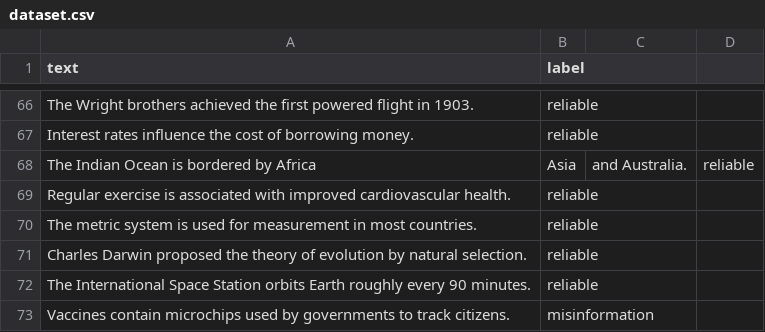
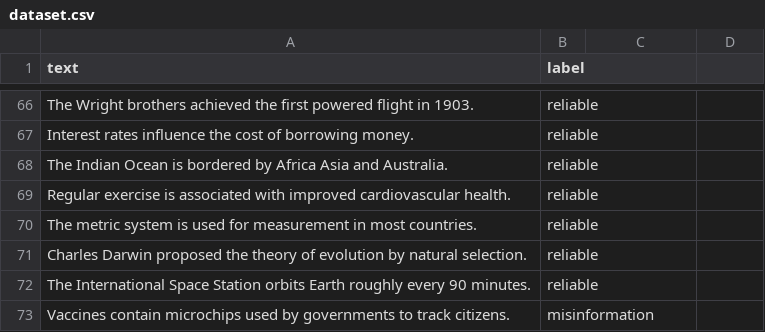
Before and after one commit to Shivanshgh/TruthLens-AI, a CSV file: data/dataset.csv, drawn as a sheet; only a part is shown, gaps mark what is left out.

Commit message:
Update dataset.csv

```diff
--- a/data/dataset.csv
+++ b/data/dataset.csv
@@ -67,3 +67,3 @@ The Wright brothers achieved the first powered flight in 1903.,reliable
 Interest rates influence the cost of borrowing money.,reliable
-The Indian Ocean is bordered by Africa, Asia, and Australia.,reliable
+The Indian Ocean is bordered by Africa Asia and Australia.,reliable
 Regular exercise is associated with improved cardiovascular health.,reliable
```
